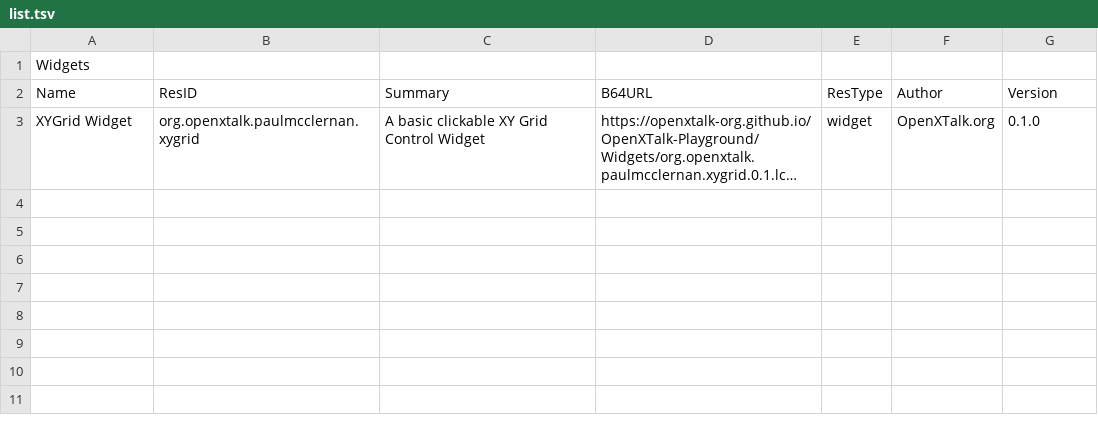
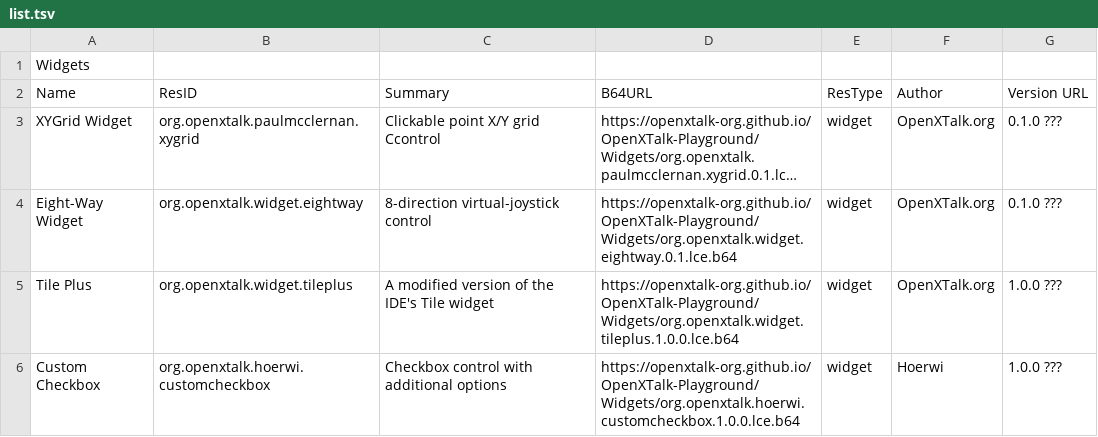
Before and after one commit to OpenXTalk-org/OpenXTalk-Playground, a TSV file: docs/Widgets/list.tsv, drawn as a sheet; long unchanged cells end in …; the diff names each change by its address in the sheet, - before the commit and + after, or states it on an @@ line.

```diff
--- a/docs/Widgets/list.tsv
+++ b/docs/Widgets/list.tsv
-G2: Version
+G2: Version URL
-C3 (Summary): A basic clickable XY Grid Control Widget
+C3 (Summary): Clickable point X/Y grid Ccontrol
-G3 (Version URL): 0.1.0
+G3 (Version URL): 0.1.0 ???
+row 4: Eight-Way Widget | org.openxtalk.widget.eightway | 8-direction virtual-joystick control | https://openxtalk-org.github.io/OpenXTalk-Playground/Widgets/org.openxtalk.widget.eightway.0.1.lce.b64 | widget | OpenXTalk.org | 0.1.0 ???
+row 5: Tile Plus | org.openxtalk.widget.tileplus | A modified version of the IDE's Tile widget | https://openxtalk-org.github.io/OpenXTalk-Playground/Widgets/org.openxtalk.widget.tileplus.1.0.0.lce.b64 | widget | OpenXTalk.org | 1.0.0 ???
+row 6: Custom Checkbox | org.openxtalk.hoerwi.customcheckbox | Checkbox control with additional options | https://openxtalk-org.github.io/OpenXTalk-Playground/Widgets/org.openxtalk.hoerwi.customcheckbox.1.0.0.lce.b64 | widget | Hoerwi | 1.0.0 ???
```
Also changed, not shown: 2 other files.
